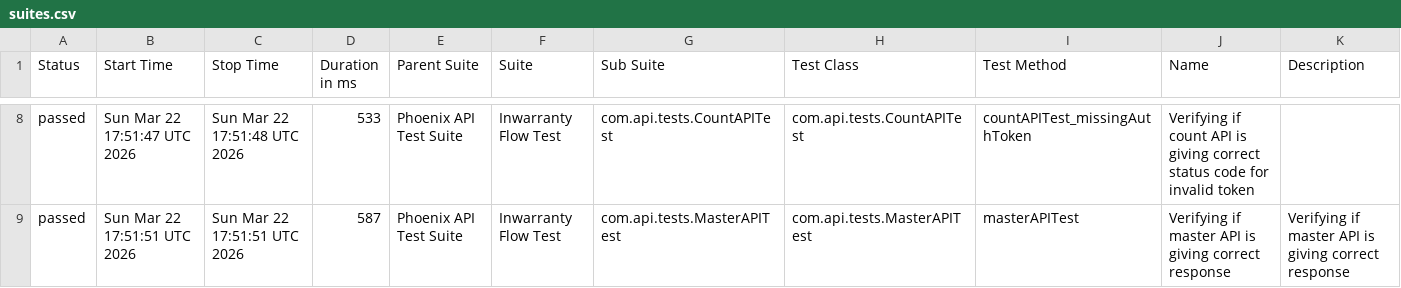
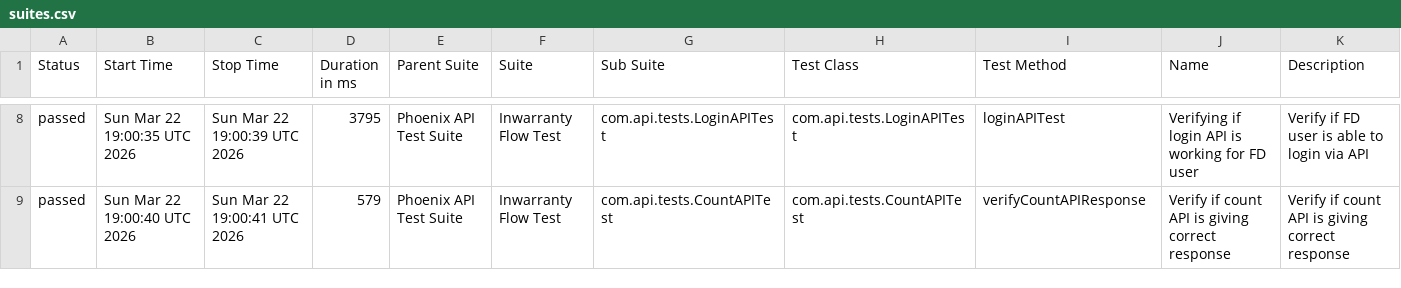
Before and after one commit to Zulminan/PhoenixTestAutomationFramework, a CSV file: data/suites.csv, drawn as a sheet; only a part is shown, gaps mark what is left out; the diff covers the shown part only.

```diff
--- a/data/suites.csv
+++ b/data/suites.csv
@@ -8,2 +8,2 @@
-"passed","Sun Mar 22 17:51:47 UTC 2026","Sun Mar 22 17:51:48 UTC 2026","533","Phoenix API Test Suite","Inwarranty Flow Test","com.api.tests.CountAPITest","com.api.tests.CountAPITest","countAPITest_missingAuthToken","Verifying if count API is giving correct status code for invalid token",""
-"passed","Sun Mar 22 17:51:51 UTC 2026","Sun Mar 22 17:51:51 UTC 2026","587","Phoenix API Test Suite","Inwarranty Flow Test","com.api.tests.MasterAPITest","com.api.tests.MasterAPITest","masterAPITest","Verifying if master API is giving correct response","Verifying if master API is giving correct response"
+"passed","Sun Mar 22 19:00:35 UTC 2026","Sun Mar 22 19:00:39 UTC 2026","3795","Phoenix API Test Suite","Inwarranty Flow Test","com.api.tests.LoginAPITest","com.api.tests.LoginAPITest","loginAPITest","Verifying if login API is working for FD user","Verify if FD user is able to login via API"
+"passed","Sun Mar 22 19:00:40 UTC 2026","Sun Mar 22 19:00:41 UTC 2026","579","Phoenix API Test Suite","Inwarranty Flow Test","com.api.tests.CountAPITest","com.api.tests.CountAPITest","verifyCountAPIResponse","Verify if count API is giving correct response","Verify if count API is giving correct response"
```
Also changed, not shown: 1 added row, 1 removed row and 26 edited cells elsewhere in this file, data/behaviors.csv, 50 other files.
